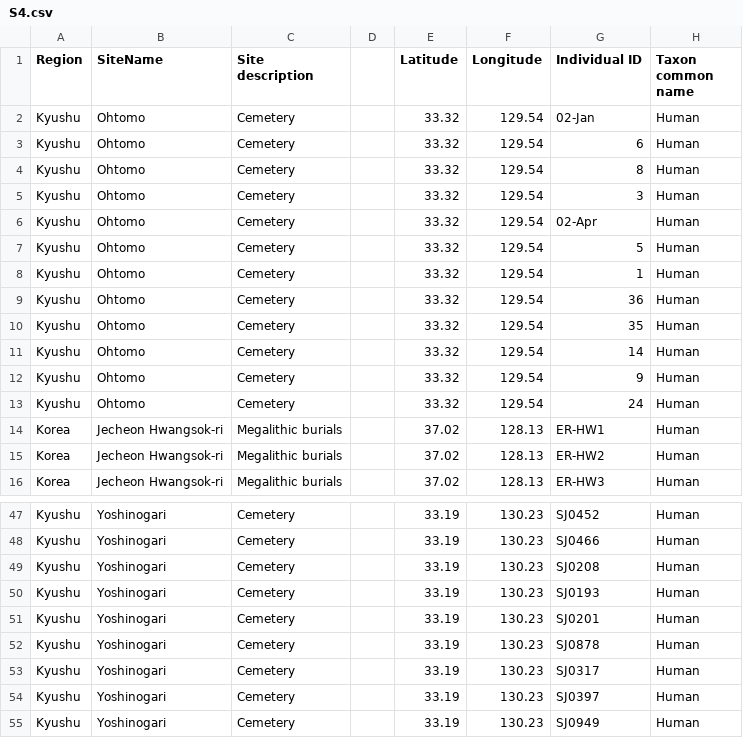
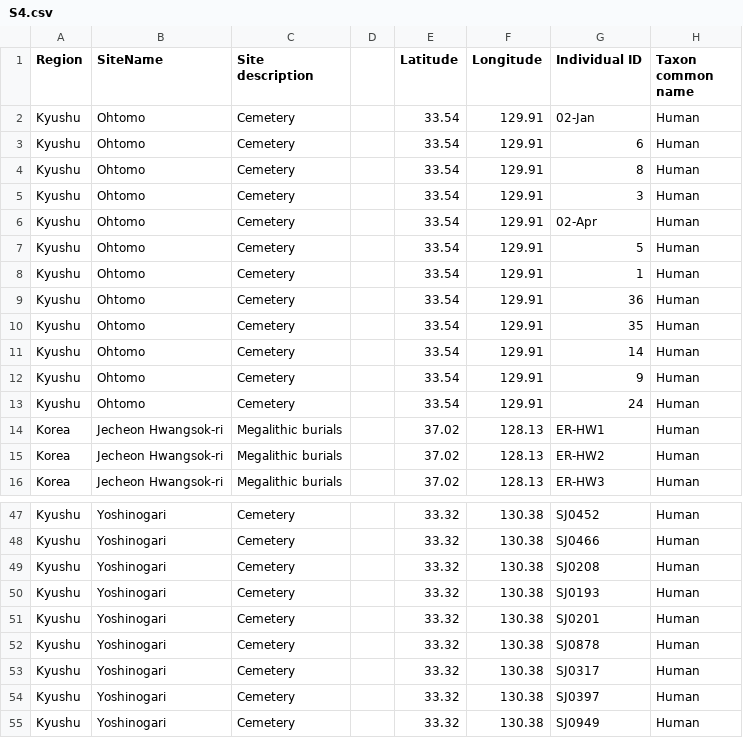
Before and after one commit to JLLundy/Lipid-residue-analysis-Korea-Kyushu, a CSV file: data/S4.csv, drawn as a sheet; only a part is shown, gaps mark what is left out; the diff covers the shown part only; the diff names each change by its address in the sheet, - before the commit and + after, or states it on an @@ line.

```diff
--- a/data/S4.csv
+++ b/data/S4.csv
-E2:E13 (Latitude): 33.32
+E2:E13 (Latitude): 33.54
-F2:F13 (Longitude): 129.54
+F2:F13 (Longitude): 129.91
-E47:E55 (Latitude): 33.19
+E47:E55 (Latitude): 33.32
-F47:F55 (Longitude): 130.23
+F47:F55 (Longitude): 130.38
```
Also changed, not shown: 54 edited cells elsewhere in this file, data/S1.csv, 13 other files.
